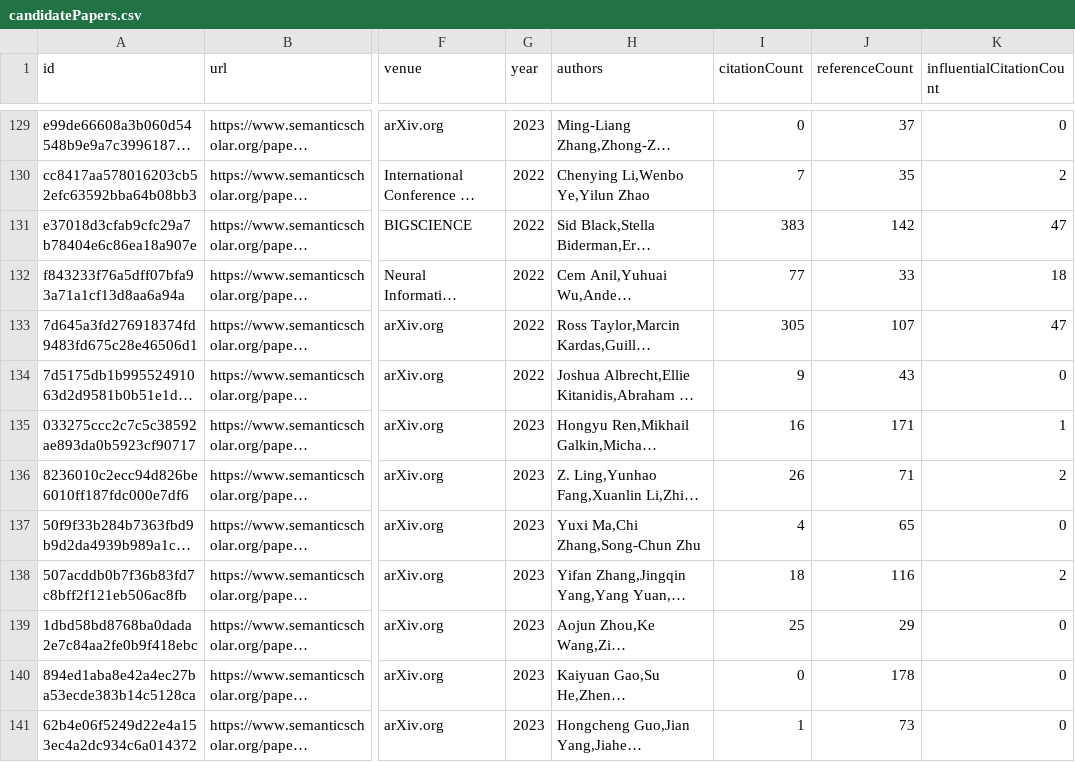
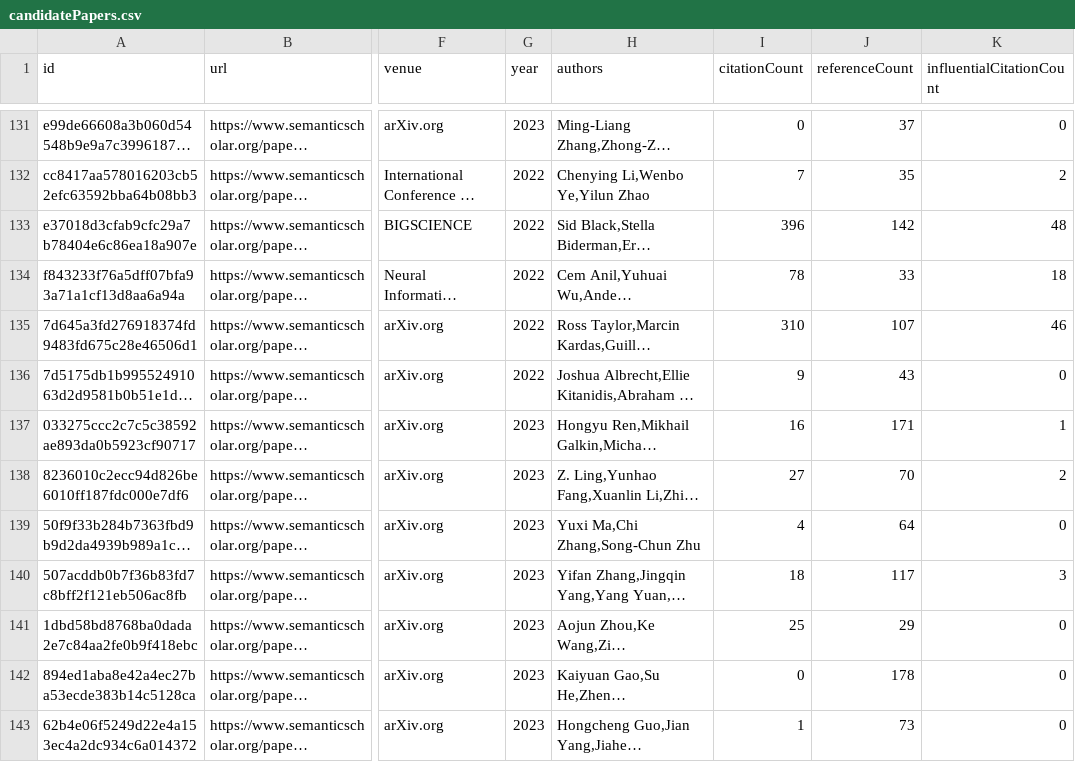
Before and after one commit to tejeramaxwell/numeracy-lit-review, a CSV file: data/candidatePapers.csv, drawn as a sheet; only a part is shown, gaps mark what is left out; long unchanged cells end in …; addresses are those after the commit; the diff covers the shown part only; the diff names each change by its address in the sheet, - before the commit and + after, or states it on an @@ line.

```diff
--- a/data/candidatePapers.csv
+++ b/data/candidatePapers.csv
-I133 (citationCount): 383
+I133 (citationCount): 396
-K133 (influentialCitationCount): 47
+K133 (influentialCitationCount): 48
-I134 (citationCount): 77
+I134 (citationCount): 78
-I135 (citationCount): 305
+I135 (citationCount): 310
-K135 (influentialCitationCount): 47
+K135 (influentialCitationCount): 46
-I138 (citationCount): 26
+I138 (citationCount): 27
-J138 (referenceCount): 71
+J138 (referenceCount): 70
-J139 (referenceCount): 65
+J139 (referenceCount): 64
-J140 (referenceCount): 116
+J140 (referenceCount): 117
-K140 (influentialCitationCount): 2
+K140 (influentialCitationCount): 3
```
Also changed, not shown: 2 added rows, 1 removed row and 70 edited cells elsewhere in this file, 2 other files.
